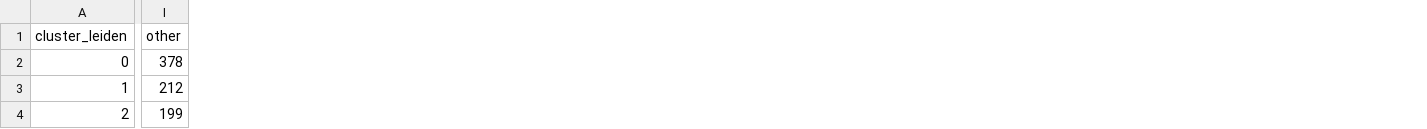
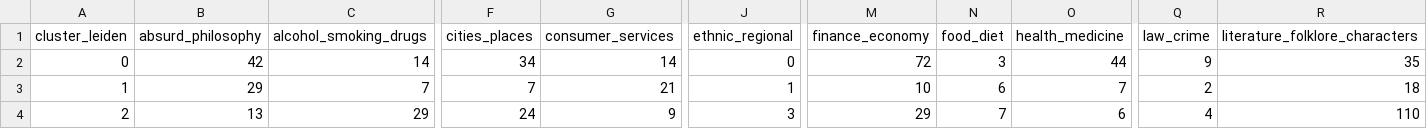
Before and after one commit to sofiaplushka/super-puper-thesis, a CSV file: outputs/tables/cluster_macro_tag_matrix.csv, drawn as a sheet; only a part is shown, gaps mark what is left out; removed rows and columns are numbered as before the commit, all else as after; the diff covers the shown part only; the diff names each change by its address in the sheet, - before the commit and + after, or states it on an @@ line.

```diff
--- a/outputs/tables/cluster_macro_tag_matrix.csv
+++ b/outputs/tables/cluster_macro_tag_matrix.csv
+column B (absurd_philosophy), rows 2-4: 42 | 29 | 13
+column C (alcohol_smoking_drugs), rows 2-4: 14 | 7 | 29
+column F (cities_places), rows 2-4: 34 | 7 | 24
+column G (consumer_services), rows 2-4: 14 | 21 | 9
+column J (ethnic_regional), rows 2-4: 0 | 1 | 3
+column M (finance_economy), rows 2-4: 72 | 10 | 29
+column N (food_diet), rows 2-4: 3 | 6 | 7
+column O (health_medicine), rows 2-4: 44 | 7 | 6
-column I (other), rows 2-4: 378 | 212 | 199
+column Q (law_crime), rows 2-4: 9 | 2 | 4
+column R (literature_folklore_characters), rows 2-4: 35 | 18 | 110
```
Also changed, not shown: 8 added columns and 68 edited cells elsewhere in this file, outputs/tables/external_metrics_primary_macro.csv, outputs/tables/metrics_before_after.csv, 52 other files.
